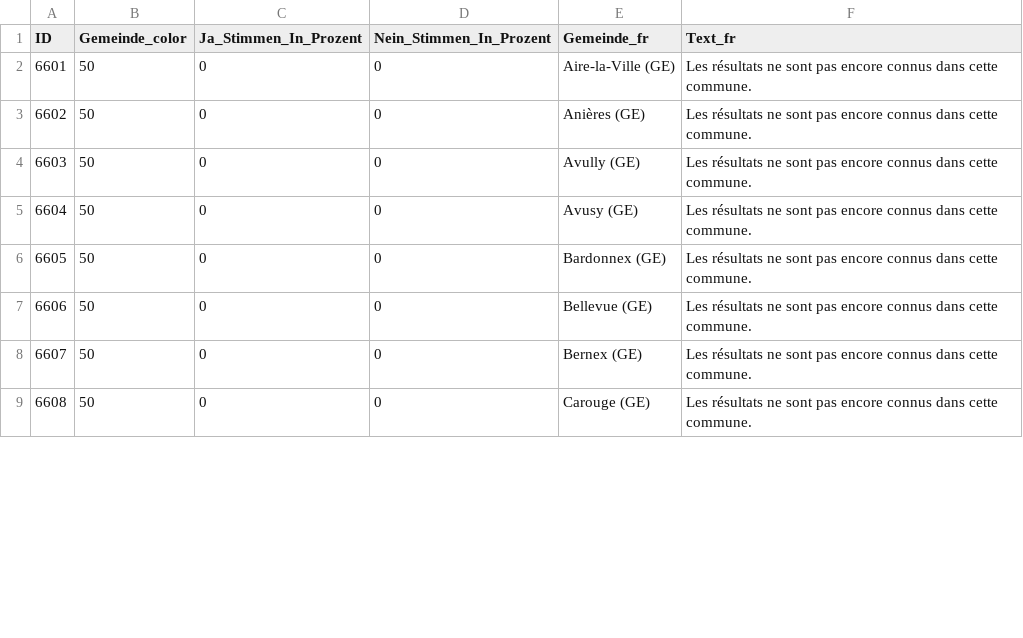
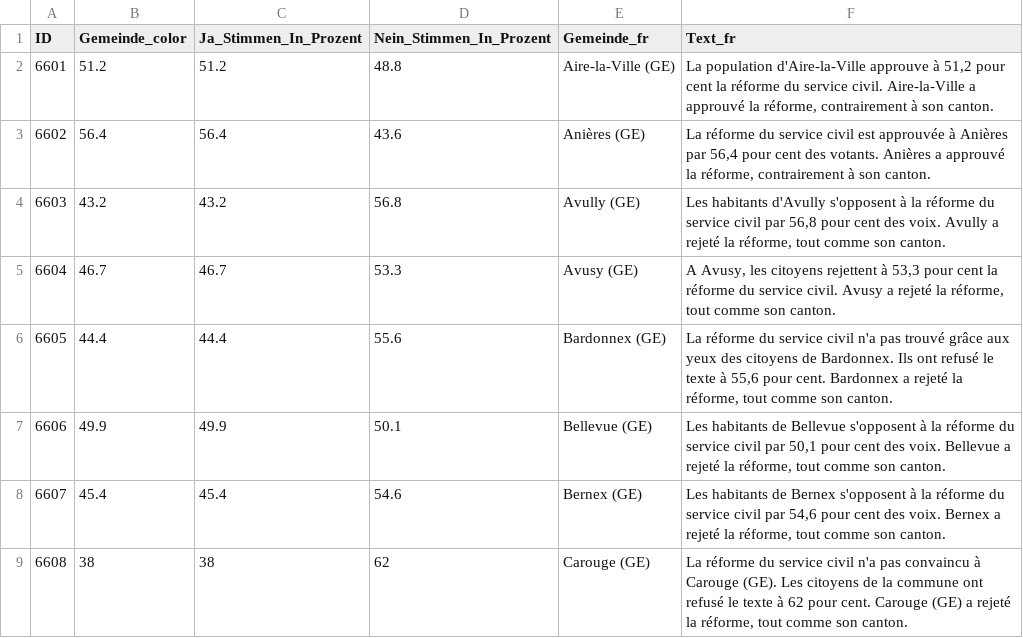
Before and after one commit to awp-finanznachrichten/lena_juni2026, a CSV file: Output_Cantons/GE_CH_Zivildienst_dw_fr.csv, drawn as a sheet; only a part is shown; the diff covers the shown part only.

```diff
--- a/Output_Cantons/GE_CH_Zivildienst_dw_fr.csv
+++ b/Output_Cantons/GE_CH_Zivildienst_dw_fr.csv
@@ -1,9 +1,9 @@
 "ID","Gemeinde_color","Ja_Stimmen_In_Prozent","Nein_Stimmen_In_Prozent","Gemeinde_fr","Text_fr"
-6601,50,0,0,"Aire-la-Ville (GE)","Les résultats ne sont pas encore connus dans cette commune."
-6602,50,0,0,"Anières (GE)","Les résultats ne sont pas encore connus dans cette commune."
-6603,50,0,0,"Avully (GE)","Les résultats ne sont pas encore connus dans cette commune."
-6604,50,0,0,"Avusy (GE)","Les résultats ne sont pas encore connus dans cette commune."
-6605,50,0,0,"Bardonnex (GE)","Les résultats ne sont pas encore connus dans cette commune."
-6606,50,0,0,"Bellevue (GE)","Les résultats ne sont pas encore connus dans cette commune."
-6607,50,0,0,"Bernex (GE)","Les résultats ne sont pas encore connus dans cette commune."
-6608,50,0,0,"Carouge (GE)","Les résultats ne sont pas encore connus dans cette commune."
+6601,51.2,51.2,48.8,"Aire-la-Ville (GE)","La population d'Aire-la-Ville approuve à 51,2 pour cent la réforme du service civil. Aire-la-Ville a approuvé la réforme, contrairement à son canton."
+6602,56.4,56.4,43.6,"Anières (GE)","La réforme du service civil est approuvée à Anières par 56,4 pour cent des votants. Anières a approuvé la réforme, contrairement à son canton."
+6603,43.2,43.2,56.8,"Avully (GE)","Les habitants d'Avully s'opposent à la réforme du service civil par 56,8 pour cent des voix. Avully a rejeté la réforme, tout comme son canton."
+6604,46.7,46.7,53.3,"Avusy (GE)","A Avusy, les citoyens rejettent à 53,3 pour cent la réforme du service civil. Avusy a rejeté la réforme, tout comme son canton."
+6605,44.4,44.4,55.6,"Bardonnex (GE)","La réforme du service civil n'a pas trouvé grâce aux yeux des citoyens de Bardonnex. Ils ont refusé le texte à 55,6 pour cent. Bardonnex a rejeté la réforme, tout comme son canton."
+6606,49.9,49.9,50.1,"Bellevue (GE)","Les habitants de Bellevue s'opposent à la réforme du service civil par 50,1 pour cent des voix. Bellevue a rejeté la réforme, tout comme son canton."
+6607,45.4,45.4,54.6,"Bernex (GE)","Les habitants de Bernex s'opposent à la réforme du service civil par 54,6 pour cent des voix. Bernex a rejeté la réforme, tout comme son canton."
+6608,38,38,62,"Carouge (GE)","La réforme du service civil n'a pas convaincu à Carouge (GE). Les citoyens de la commune ont refusé le texte à 62 pour cent. Carouge (GE) a rejeté la réforme, tout comme son canton."
```
Also changed, not shown: 148 edited cells elsewhere in this file, Output_Switzerland/CH_Zivildienst_all_data.csv, Output_Switzerland/CH_Zivildienst_dw_de.csv, 10 other files.
